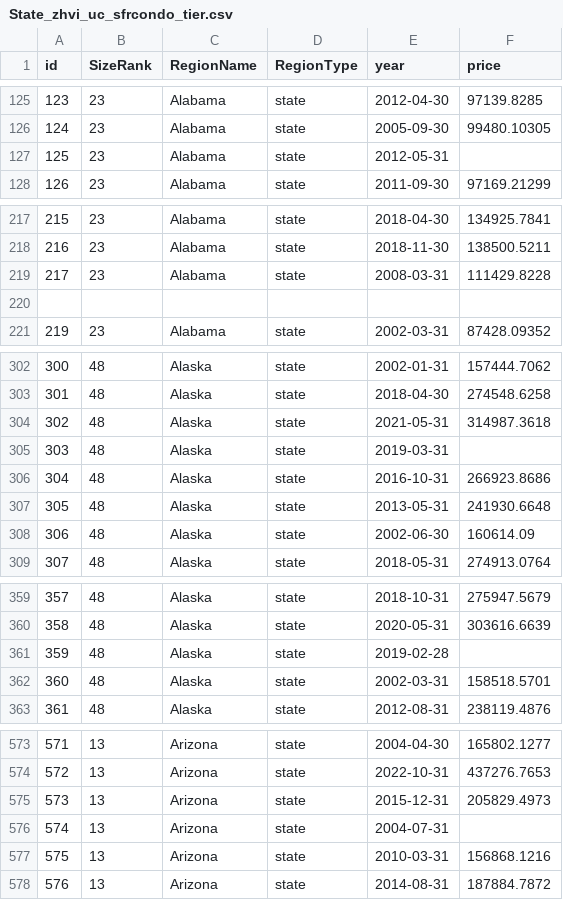
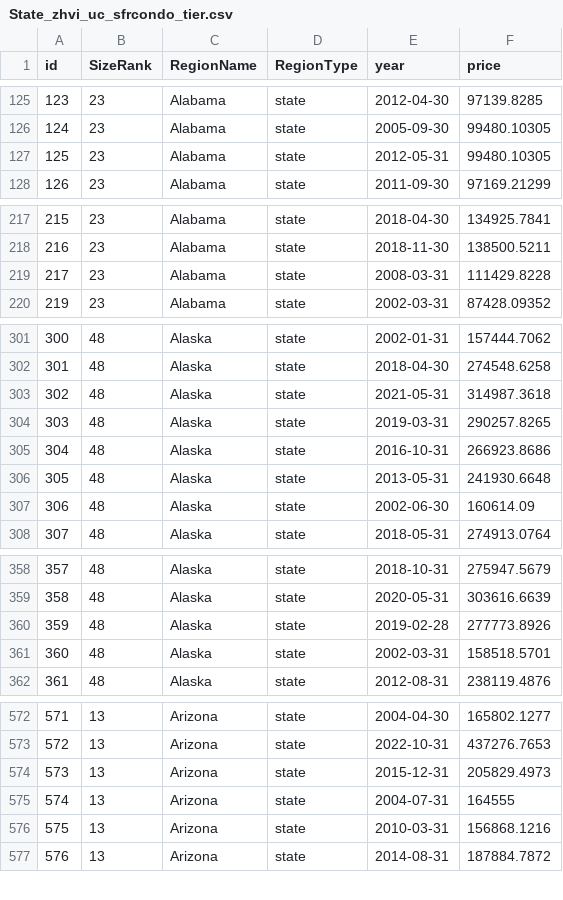
Before and after one commit to dasshims/CS416-Data-Vizualizations-FInal-Project, a CSV file: data/State_zhvi_uc_sfrcondo_tier.csv, drawn as a sheet; only a part is shown, gaps mark what is left out.

Commit message:
Removing some states because unavailability of data

```diff
--- a/data/State_zhvi_uc_sfrcondo_tier.csv
+++ b/data/State_zhvi_uc_sfrcondo_tier.csv
@@ -126,3 +126,3 @@ id,SizeRank,RegionName,RegionType,year,price
 124,23,Alabama,state,2005-09-30,99480.10305
-125,23,Alabama,state,2012-05-31,
+125,23,Alabama,state,2012-05-31,99480.10305
 126,23,Alabama,state,2011-09-30,97169.21299
@@ -219,3 +219,2 @@ id,SizeRank,RegionName,RegionType,year,price
 217,23,Alabama,state,2008-03-31,111429.8228
-,,,,,
 219,23,Alabama,state,2002-03-31,87428.09352
@@ -304,3 +303,3 @@ id,SizeRank,RegionName,RegionType,year,price
 302,48,Alaska,state,2021-05-31,314987.3618
-303,48,Alaska,state,2019-03-31,
+303,48,Alaska,state,2019-03-31,290257.8265
 304,48,Alaska,state,2016-10-31,266923.8686
@@ -360,3 +359,3 @@ id,SizeRank,RegionName,RegionType,year,price
 358,48,Alaska,state,2020-05-31,303616.6639
-359,48,Alaska,state,2019-02-28,
+359,48,Alaska,state,2019-02-28,277773.8926
 360,48,Alaska,state,2002-03-31,158518.5701
@@ -575,3 +574,3 @@ id,SizeRank,RegionName,RegionType,year,price
 573,13,Arizona,state,2015-12-31,205829.4973
-574,13,Arizona,state,2004-07-31,
+574,13,Arizona,state,2004-07-31,164555
 575,13,Arizona,state,2010-03-31,156868.1216
```
Also changed, not shown: 1 other file.
